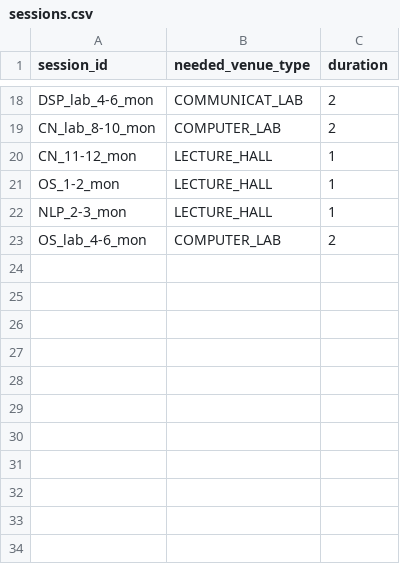
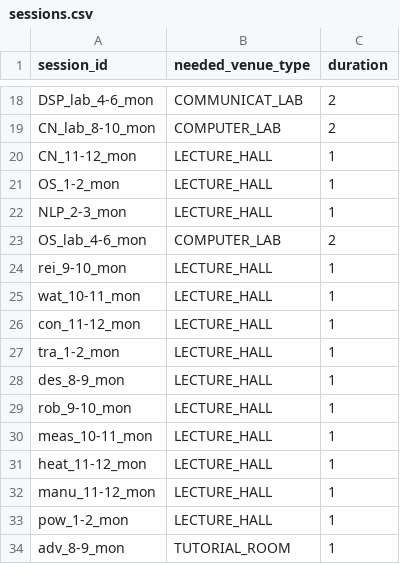
Before and after one commit to TheG3ntleman/Metronome, a CSV file: data/sample/sessions.csv, drawn as a sheet; only a part is shown, gaps mark what is left out; the diff names each change by its address in the sheet, - before the commit and + after, or states it on an @@ line.

Commit message:
sessions.csv

```diff
--- a/data/sample/sessions.csv
+++ b/data/sample/sessions.csv
+row 24: rei_9-10_mon | LECTURE_HALL | 1
+row 25: wat_10-11_mon | LECTURE_HALL | 1
+row 26: con_11-12_mon | LECTURE_HALL | 1
+row 27: tra_1-2_mon | LECTURE_HALL | 1
+row 28: des_8-9_mon | LECTURE_HALL | 1
+row 29: rob_9-10_mon | LECTURE_HALL | 1
+row 30: meas_10-11_mon | LECTURE_HALL | 1
+row 31: heat_11-12_mon | LECTURE_HALL | 1
+row 32: manu_11-12_mon | LECTURE_HALL | 1
+row 33: pow_1-2_mon | LECTURE_HALL | 1
+row 34: adv_8-9_mon | TUTORIAL_ROOM | 1
```
